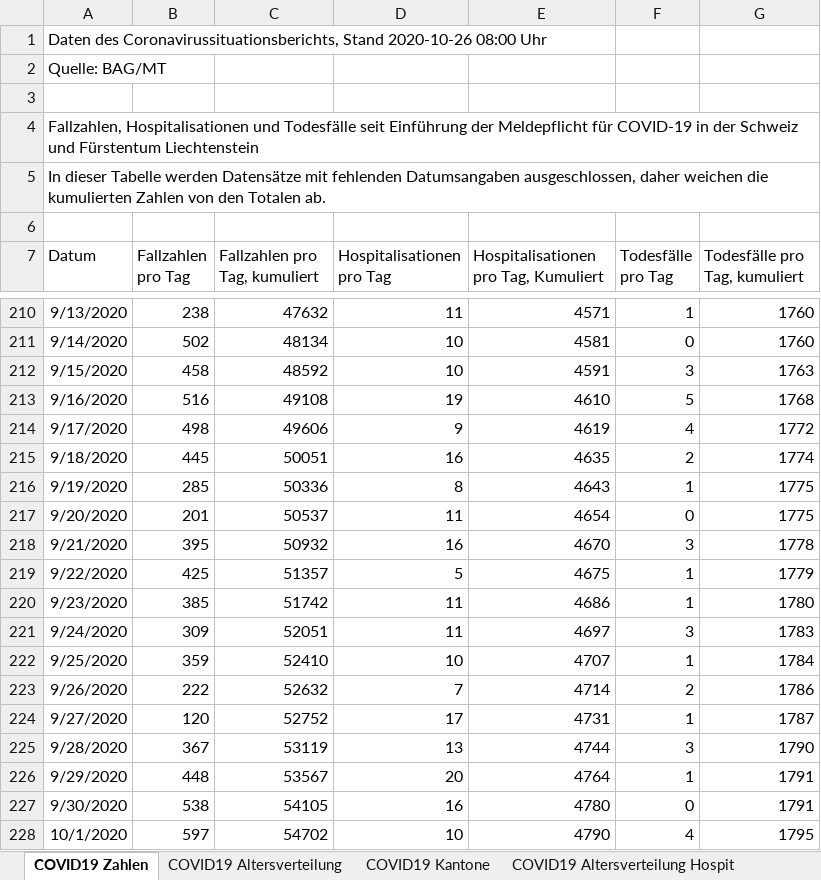
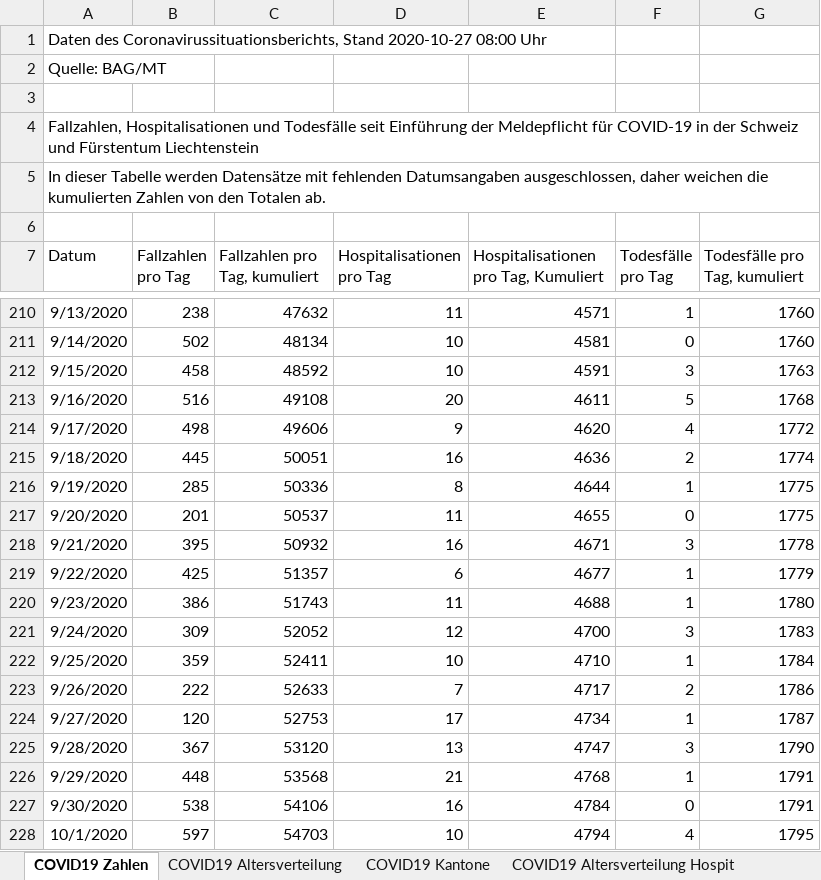
Before and after one commit to dankaufmann/f-curve, an Excel workbook: Data/Covid19Cases.xlsx, sheet COVID19 Zahlen, drawn as a sheet; only a part is shown, gaps mark what is left out; values as stored, in another font and other column widths than the file's, no borders; the diff covers the shown part only; the diff names each change by its address in the sheet, - before the commit and + after, or states it on an @@ line.

```diff
--- a/Data/Covid19Cases.xlsx (sheet COVID19 Zahlen)
+++ b/Data/Covid19Cases.xlsx (sheet COVID19 Zahlen)
-A1 (Datum): …Coronavirussituationsberichts, Stand 2020-10-26 08:00 Uhr
+A1 (Datum): …Coronavirussituationsberichts, Stand 2020-10-27 08:00 Uhr
-D213 (Hospitalisationen pro Tag): 19
+D213 (Hospitalisationen pro Tag): 20
-E213: 4610
+E213: 4611
-E214: 4619
+E214: 4620
-E215: 4635
+E215: 4636
-E216: 4643
+E216: 4644
-E217: 4654
+E217: 4655
-E218: 4670
+E218: 4671
-D219 (Hospitalisationen pro Tag): 5
+D219 (Hospitalisationen pro Tag): 6
-E219: 4675
+E219: 4677
-B220 (Fallzahlen pro Tag): 385
+B220 (Fallzahlen pro Tag): 386
-C220 (Fallzahlen pro Tag, kumuliert): 51742
+C220 (Fallzahlen pro Tag, kumuliert): 51743
-E220: 4686
+E220: 4688
-C221 (Fallzahlen pro Tag, kumuliert): 52051
+C221 (Fallzahlen pro Tag, kumuliert): 52052
-D221 (Hospitalisationen pro Tag): 11
+D221 (Hospitalisationen pro Tag): 12
-E221: 4697
+E221: 4700
-C222 (Fallzahlen pro Tag, kumuliert): 52410
+C222 (Fallzahlen pro Tag, kumuliert): 52411
-E222: 4707
+E222: 4710
-C223 (Fallzahlen pro Tag, kumuliert): 52632
+C223 (Fallzahlen pro Tag, kumuliert): 52633
-E223: 4714
+E223: 4717
-C224 (Fallzahlen pro Tag, kumuliert): 52752
+C224 (Fallzahlen pro Tag, kumuliert): 52753
-E224: 4731
+E224: 4734
-C225 (Fallzahlen pro Tag, kumuliert): 53119
+C225 (Fallzahlen pro Tag, kumuliert): 53120
-E225: 4744
+E225: 4747
-C226 (Fallzahlen pro Tag, kumuliert): 53567
+C226 (Fallzahlen pro Tag, kumuliert): 53568
-D226 (Hospitalisationen pro Tag): 20
+D226 (Hospitalisationen pro Tag): 21
-E226: 4764
+E226: 4768
-C227 (Fallzahlen pro Tag, kumuliert): 54105
+C227 (Fallzahlen pro Tag, kumuliert): 54106
-E227: 4780
+E227: 4784
-C228 (Fallzahlen pro Tag, kumuliert): 54702
+C228 (Fallzahlen pro Tag, kumuliert): 54703
-E228: 4790
+E228: 4794
```
Also changed, not shown: 1 added row and 96 edited cells elsewhere in this sheet, sheet COVID19 Kantone, sheet COVID19 Altersverteilung, sheet COVID19 Altersverteilung Hospit, sheet COVID19 Altersverteilung TodF, sheet COVID19 Isolation Quarantäne, Data/Covid19CasesJH.xlsx, 39 other files.
